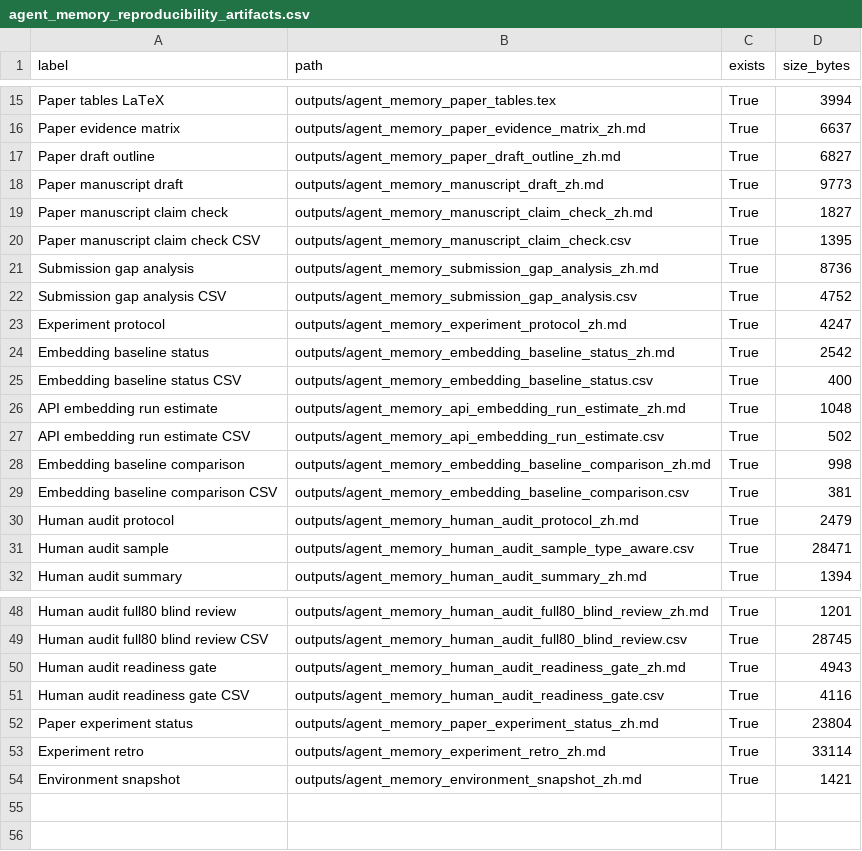
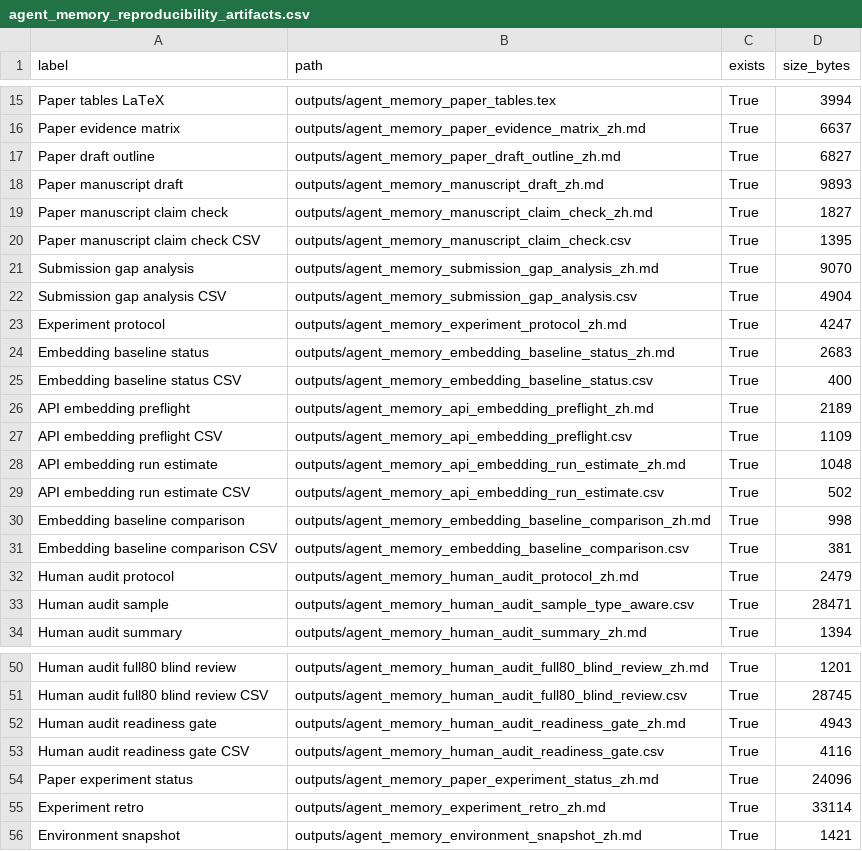
Before and after one commit to bai9yu/agent-memory-experiment, a CSV file: outputs/agent_memory_reproducibility_artifacts.csv, drawn as a sheet; only a part is shown, gaps mark what is left out.

Commit message:
Add API embedding baseline preflight

```diff
--- a/outputs/agent_memory_reproducibility_artifacts.csv
+++ b/outputs/agent_memory_reproducibility_artifacts.csv
@@ -17,10 +17,12 @@ Paper evidence matrix,outputs/agent_memory_paper_evidence_matrix_zh.md,True,6637
 Paper draft outline,outputs/agent_memory_paper_draft_outline_zh.md,True,6827
-Paper manuscript draft,outputs/agent_memory_manuscript_draft_zh.md,True,9773
+Paper manuscript draft,outputs/agent_memory_manuscript_draft_zh.md,True,9893
 Paper manuscript claim check,outputs/agent_memory_manuscript_claim_check_zh.md,True,1827
 Paper manuscript claim check CSV,outputs/agent_memory_manuscript_claim_check.csv,True,1395
-Submission gap analysis,outputs/agent_memory_submission_gap_analysis_zh.md,True,8736
-Submission gap analysis CSV,outputs/agent_memory_submission_gap_analysis.csv,True,4752
+Submission gap analysis,outputs/agent_memory_submission_gap_analysis_zh.md,True,9070
+Submission gap analysis CSV,outputs/agent_memory_submission_gap_analysis.csv,True,4904
 Experiment protocol,outputs/agent_memory_experiment_protocol_zh.md,True,4247
-Embedding baseline status,outputs/agent_memory_embedding_baseline_status_zh.md,True,2542
+Embedding baseline status,outputs/agent_memory_embedding_baseline_status_zh.md,True,2683
 Embedding baseline status CSV,outputs/agent_memory_embedding_baseline_status.csv,True,400
+API embedding preflight,outputs/agent_memory_api_embedding_preflight_zh.md,True,2189
+API embedding preflight CSV,outputs/agent_memory_api_embedding_preflight.csv,True,1109
 API embedding run estimate,outputs/agent_memory_api_embedding_run_estimate_zh.md,True,1048
@@ -51,3 +53,3 @@ Human audit readiness gate,outputs/agent_memory_human_audit_readiness_gate_zh.md
 Human audit readiness gate CSV,outputs/agent_memory_human_audit_readiness_gate.csv,True,4116
-Paper experiment status,outputs/agent_memory_paper_experiment_status_zh.md,True,23804
+Paper experiment status,outputs/agent_memory_paper_experiment_status_zh.md,True,24096
 Experiment retro,outputs/agent_memory_experiment_retro_zh.md,True,33114
```
Also changed, not shown: outputs/agent_memory_paper_evidence_matrix.csv, outputs/agent_memory_submission_gap_analysis.csv, 17 other files.
